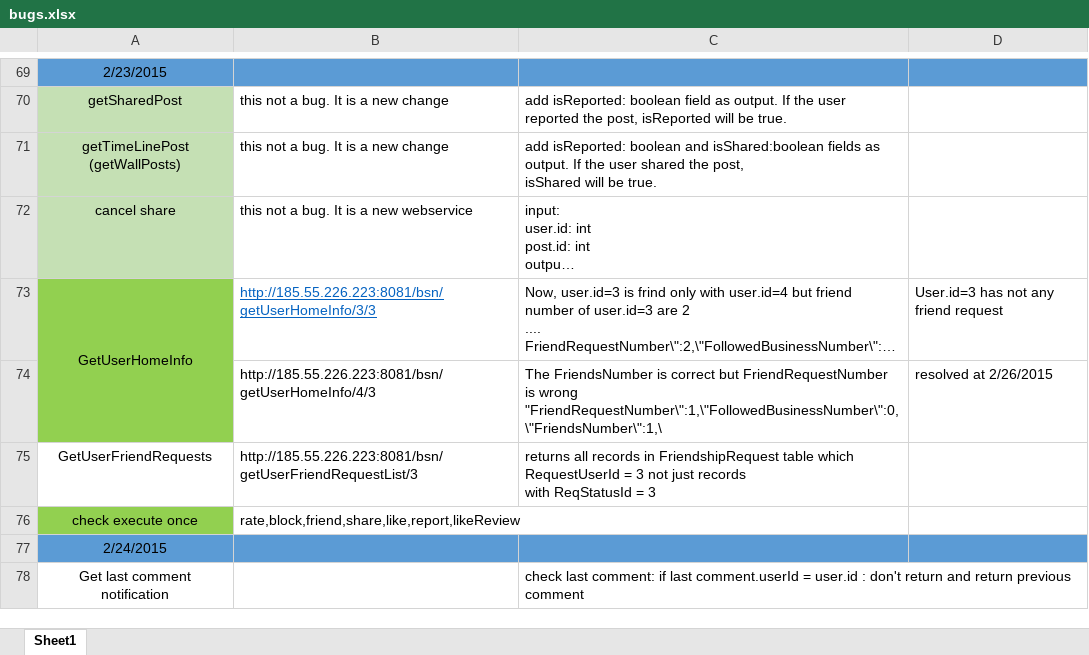
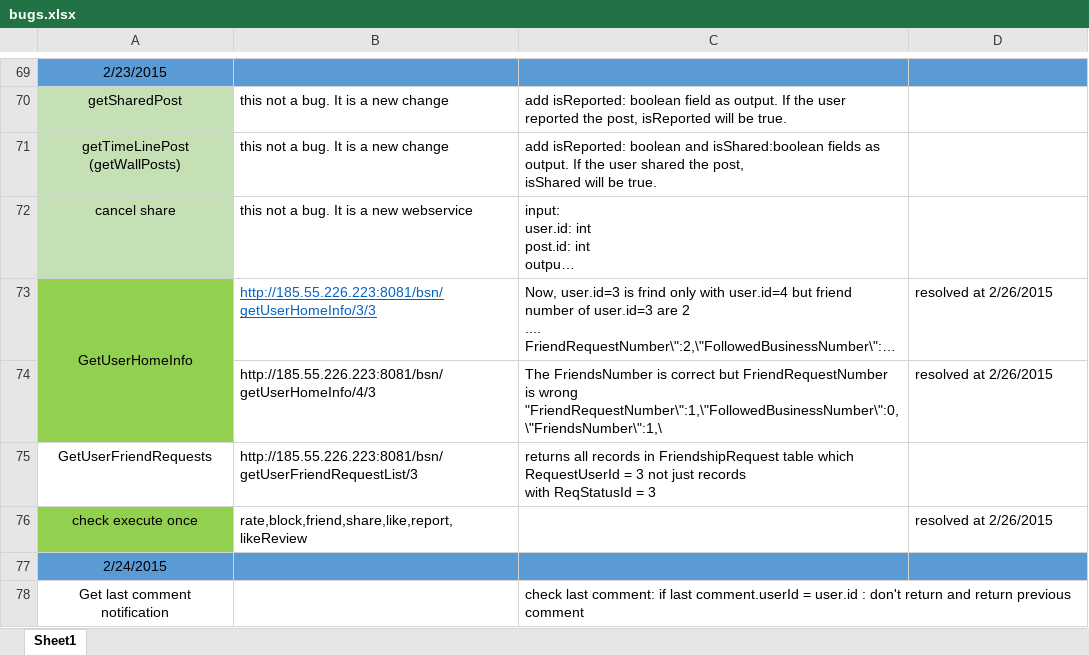
Before and after one commit to A-Kaveh2/SocialBusiness, an Excel workbook: app/src/docs/webservices/bugs.xlsx, sheet Sheet1, drawn as a sheet; only a part is shown, gaps mark what is left out; long unchanged cells end in …; values as stored, in another font and other column widths than the file's, no borders; the diff names each change by its address in the sheet, - before the commit and + after, or states it on an @@ line.

```diff
--- a/app/src/docs/webservices/bugs.xlsx (sheet Sheet1)
+++ b/app/src/docs/webservices/bugs.xlsx (sheet Sheet1)
-D73: User.id=3 has not any friend request
+D73: resolved at 2/26/2015
-D76: (empty)
+D76: resolved at 2/26/2015
```
Also changed, not shown: 1 other file.
